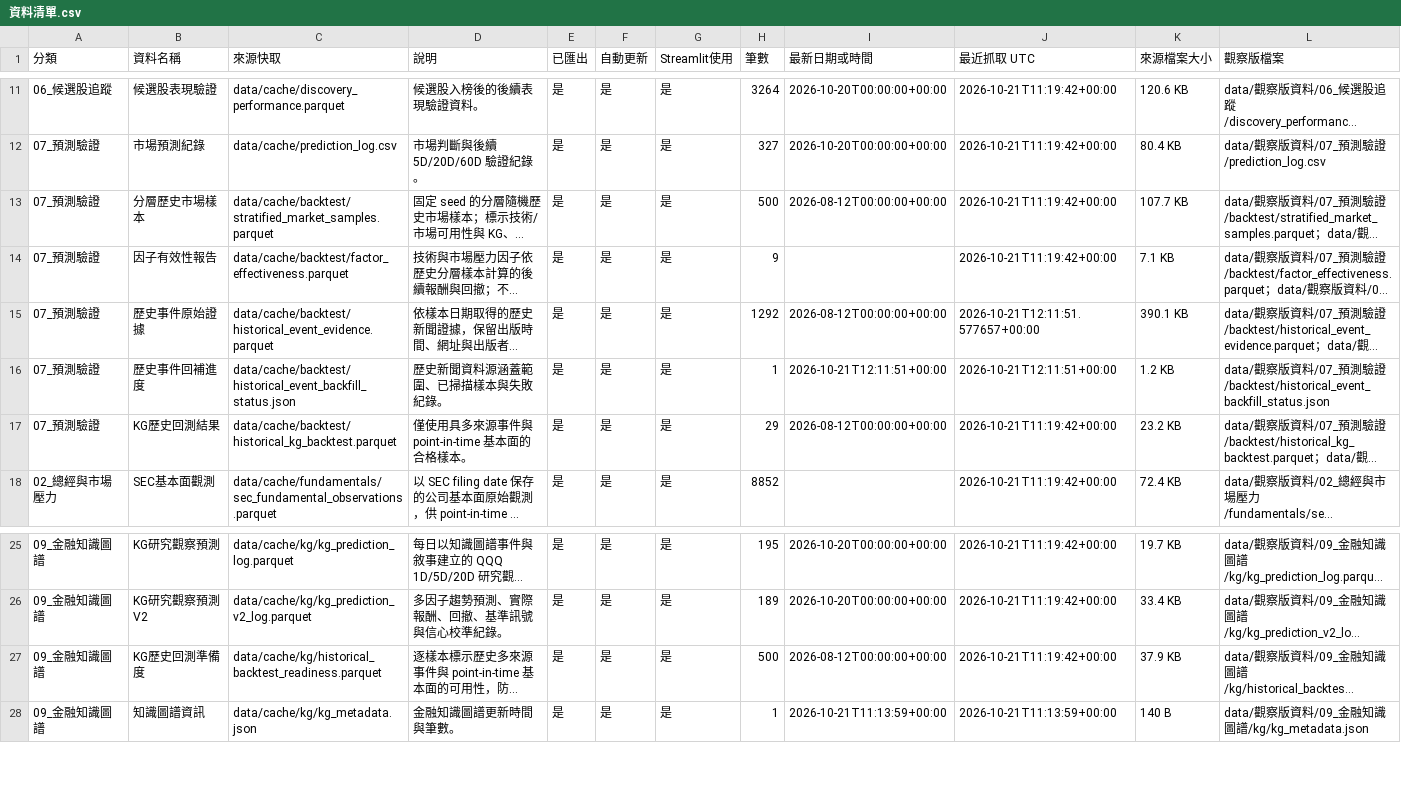
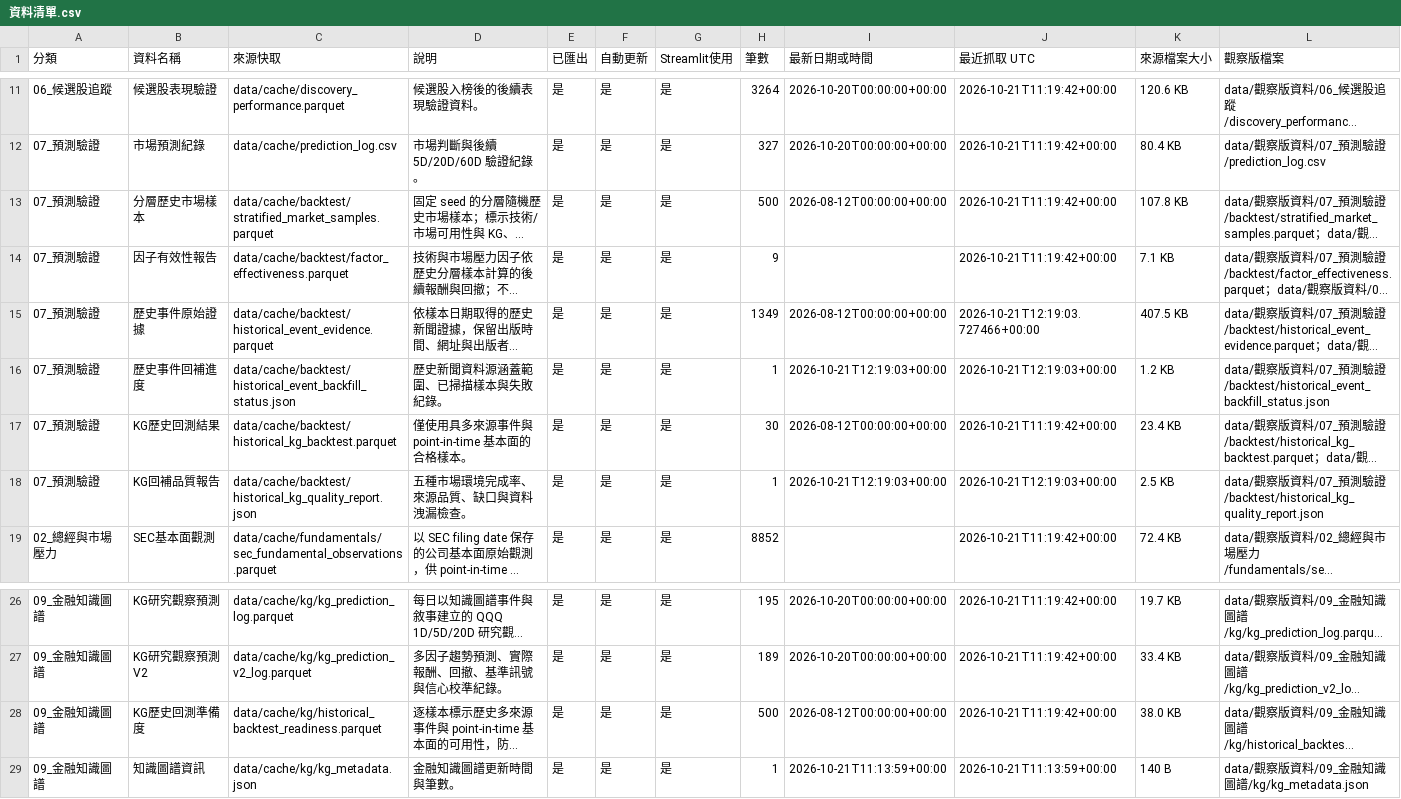
Before and after one commit to eric07079207-star/tech-market-monitor, a CSV file: data/觀察版資料/00_資料說明/資料清單.csv, drawn as a sheet; only a part is shown, gaps mark what is left out; long unchanged cells end in …; addresses are those after the commit; the diff names each change by its address in the sheet, - before the commit and + after, or states it on an @@ line.

```diff
--- a/data/觀察版資料/00_資料說明/資料清單.csv
+++ b/data/觀察版資料/00_資料說明/資料清單.csv
-K13 (來源檔案大小): 107.7 KB
+K13 (來源檔案大小): 107.8 KB
-H15 (筆數): 1292
+H15 (筆數): 1349
-J15 (最近抓取 UTC): 2026-10-21T12:11:51.577657+00:00
+J15 (最近抓取 UTC): 2026-10-21T12:19:03.727466+00:00
-K15 (來源檔案大小): 390.1 KB
+K15 (來源檔案大小): 407.5 KB
-I16 (最新日期或時間): 2026-10-21T12:11:51+00:00
+I16 (最新日期或時間): 2026-10-21T12:19:03+00:00
-J16 (最近抓取 UTC): 2026-10-21T12:11:51+00:00
+J16 (最近抓取 UTC): 2026-10-21T12:19:03+00:00
-H17 (筆數): 29
+H17 (筆數): 30
-K17 (來源檔案大小): 23.2 KB
+K17 (來源檔案大小): 23.4 KB
+row 18: 07_預測驗證 | KG回補品質報告 | data/cache/backtest/historical_kg_quality_report.json | 五種市場環境完成率、來源品質、缺口與資料洩漏檢查。 | 是 | 是 | 是 | 1 | 2026-10-21T12:19:03+00:00 | 2026-10-21T12:19:03+00:00 | 2.5 KB | data/觀察版資料/07_預測驗證/backtest/historical_kg_quality_report.json
-K28 (來源檔案大小): 37.9 KB
+K28 (來源檔案大小): 38.0 KB
```
Also changed, not shown: data/觀察版資料/07_預測驗證/historical_kg_backtest.csv, data/觀察版資料/07_預測驗證/stratified_market_samples.csv, 31 other files.
